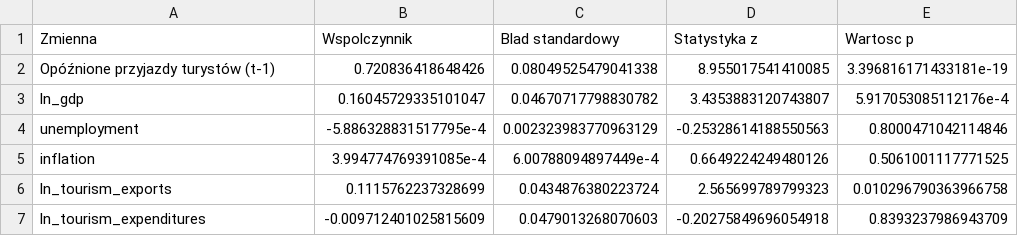
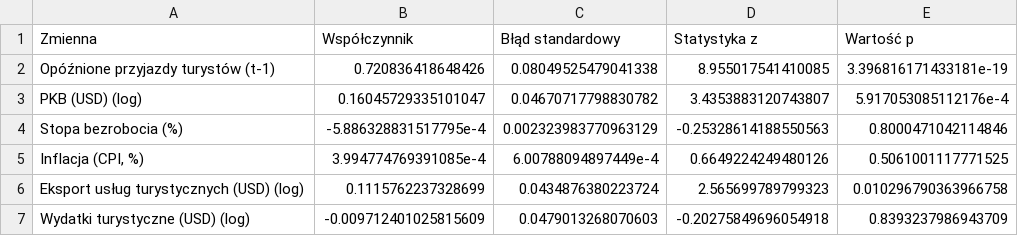
Before and after one commit to LUCYferyt/Modelowanie-wp-ywu-wybranych-wska-nik-w-makroekonomicznych, a CSV file: outputs/tabela_sysgmm_przyjazdy.csv, drawn as a sheet.

```diff
--- a/outputs/tabela_sysgmm_przyjazdy.csv
+++ b/outputs/tabela_sysgmm_przyjazdy.csv
@@ -1,7 +1,7 @@
-Zmienna,Wspolczynnik,Blad standardowy,Statystyka z,Wartosc p
+Zmienna,Współczynnik,Błąd standardowy,Statystyka z,Wartość p
 Opóźnione przyjazdy turystów (t-1),0.720836418648426,0.08049525479041338,8.955017541410085,3.396816171433181e-19
-ln_gdp,0.16045729335101047,0.04670717798830782,3.4353883120743807,5.917053085112176e-4
-unemployment,-5.886328831517795e-4,0.002323983770963129,-0.25328614188550563,0.8000471042114846
-inflation,3.994774769391085e-4,6.00788094897449e-4,0.6649224249480126,0.5061001117771525
-ln_tourism_exports,0.1115762237328699,0.0434876380223724,2.565699789799323,0.010296790363966758
-ln_tourism_expenditures,-0.009712401025815609,0.0479013268070603,-0.20275849696054918,0.8393237986943709
+PKB (USD) (log),0.16045729335101047,0.04670717798830782,3.4353883120743807,5.917053085112176e-4
+Stopa bezrobocia (%),-5.886328831517795e-4,0.002323983770963129,-0.25328614188550563,0.8000471042114846
+"Inflacja (CPI, %)",3.994774769391085e-4,6.00788094897449e-4,0.6649224249480126,0.5061001117771525
+Eksport usług turystycznych (USD) (log),0.1115762237328699,0.0434876380223724,2.565699789799323,0.010296790363966758
+Wydatki turystyczne (USD) (log),-0.009712401025815609,0.0479013268070603,-0.20275849696054918,0.8393237986943709
```
Also changed, not shown: outputs/tabela_fe_dynamiczna.csv, outputs/tabela_fe_grupy_kluczowe.csv, 14 other files.
